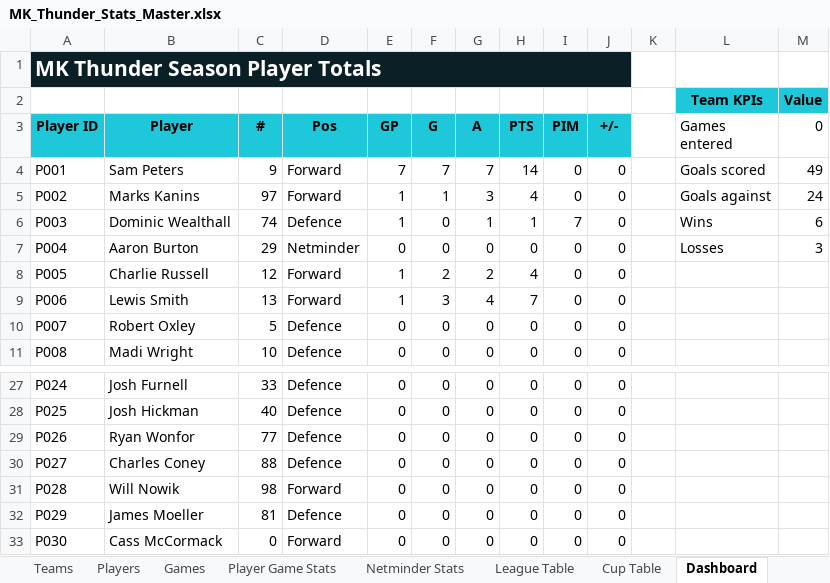
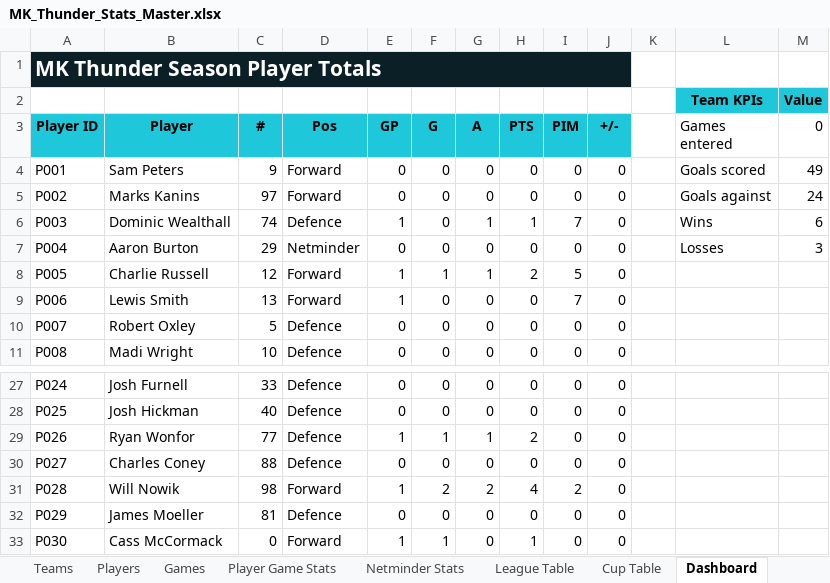
Before and after one commit to Howardmoon76/mk-thunder-stats-v2, an Excel workbook: MK_Thunder_Stats_Master.xlsx, sheet Dashboard, drawn as a sheet; only a part is shown, gaps mark what is left out; values as stored, in another font and other column widths than the file's, no borders; the diff covers the shown part only; the diff names each change by its address in the sheet, - before the commit and + after, or states it on an @@ line.

```diff
--- a/MK_Thunder_Stats_Master.xlsx (sheet Dashboard)
+++ b/MK_Thunder_Stats_Master.xlsx (sheet Dashboard)
-E4 (GP): 7
+E4 (GP): 0
-F4 (G): 7
+F4 (G): 0
-G4 (A): 7
+G4 (A): 0
-H4 (PTS): 14
+H4 (PTS): 0
-E5 (GP): 1
+E5 (GP): 0
-F5 (G): 1
+F5 (G): 0
-G5 (A): 3
+G5 (A): 0
-H5 (PTS): 4
+H5 (PTS): 0
-F8 (G): 2
+F8 (G): 1
-G8 (A): 2
+G8 (A): 1
-H8 (PTS): 4
+H8 (PTS): 2
-I8 (PIM): 0
+I8 (PIM): 5
-F9 (G): 3
+F9 (G): 0
-G9 (A): 4
+G9 (A): 0
-H9 (PTS): 7
+H9 (PTS): 0
-I9 (PIM): 0
+I9 (PIM): 7
-E29 (GP): 0
+E29 (GP): 1
-F29 (G): 0
+F29 (G): 1
-G29 (A): 0
+G29 (A): 1
-H29 (PTS): 0
+H29 (PTS): 2
-E31 (GP): 0
+E31 (GP): 1
-F31 (G): 0
+F31 (G): 2
-G31 (A): 0
+G31 (A): 2
-H31 (PTS): 0
+H31 (PTS): 4
-I31 (PIM): 0
+I31 (PIM): 2
-E33 (GP): 0
+E33 (GP): 1
-F33 (G): 0
+F33 (G): 1
-H33 (PTS): 0
+H33 (PTS): 1
```
Also changed, not shown: 11 edited cells elsewhere in this sheet, sheet Player Game Stats, formulas that keep their value.
